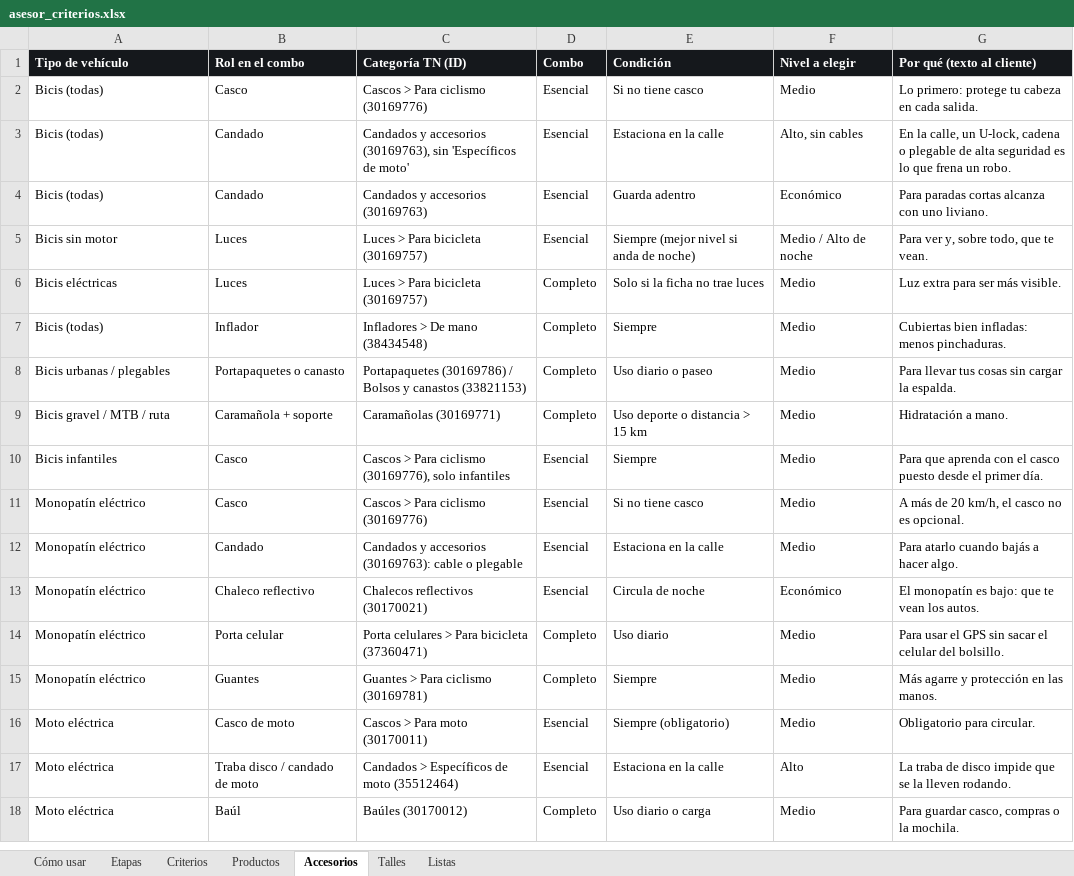
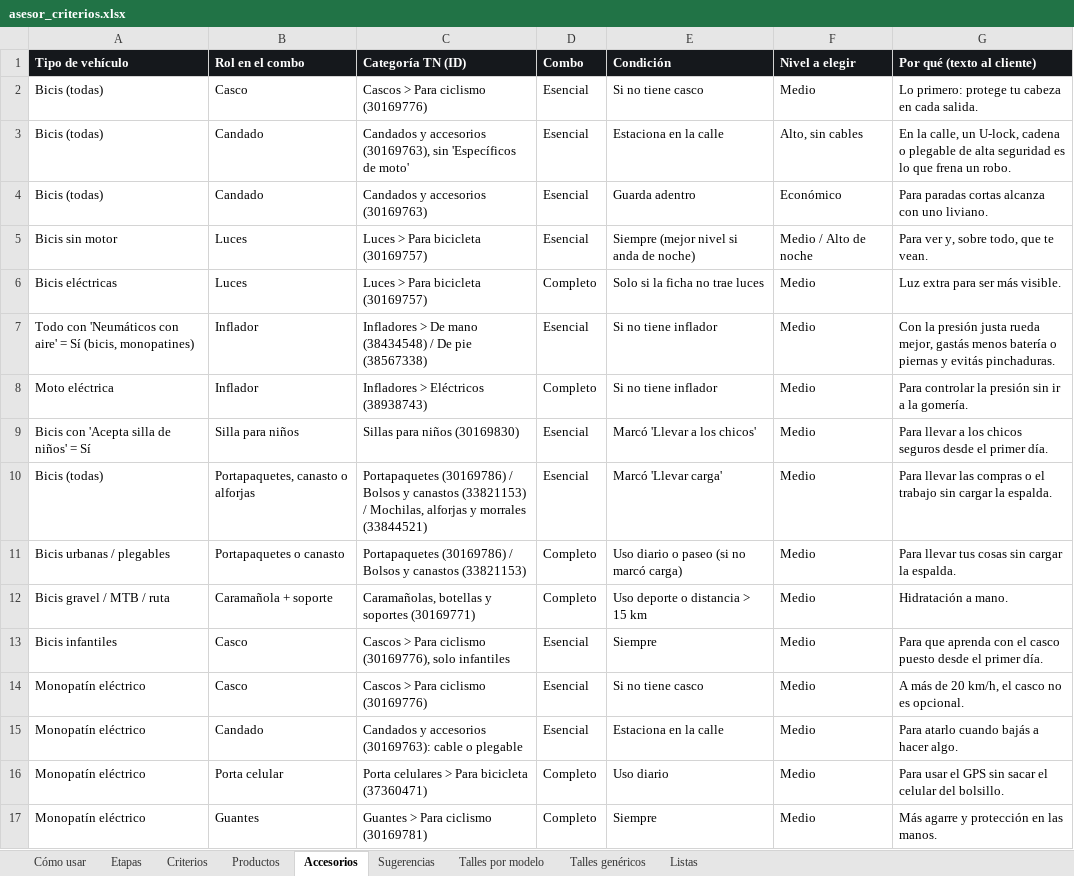
Before and after one commit to aleston1/muvin-repricing, an Excel workbook: docs/asesor_criterios.xlsx, sheet Accesorios, drawn as a sheet; only a part is shown; the shorter side is filled out with more unchanged rows; values as stored, in another font and other column widths than the file's, no borders; removed rows and columns are numbered as before the commit, all else as after; the diff names each change by its address in the sheet, - before the commit and + after, or states it on an @@ line.

```diff
--- a/docs/asesor_criterios.xlsx (sheet Accesorios)
+++ b/docs/asesor_criterios.xlsx (sheet Accesorios)
-sheet tab: Talles
+sheet tab: Sugerencias
+sheet tab: Talles por modelo
+sheet tab: Talles genéricos
+row 7: Todo con 'Neumáticos con aire' = Sí (bicis, monopatines) | Inflador | Infladores > De mano (38434548) / De pie (38567338) | Esencial | Si no tiene inflador | Medio | Con la presión justa rueda mejor, gastás menos batería o piernas y evitás pinchaduras.
+row 8: Moto eléctrica | Inflador | Infladores > Eléctricos (38938743) | Completo | Si no tiene inflador | Medio | Para controlar la presión sin ir a la gomería.
+row 9: Bicis con 'Acepta silla de niños' = Sí | Silla para niños | Sillas para niños (30169830) | Esencial | Marcó 'Llevar a los chicos' | Medio | Para llevar a los chicos seguros desde el primer día.
-B10 (Rol en el combo): Inflador
+B10 (Rol en el combo): Portapaquetes, canasto o alforjas
-C10 (Categoría TN (ID)): Infladores > De mano (38434548)
+C10 (Categoría TN (ID)): Portapaquetes (30169786) / Bolsos y canastos (33821153) / Mochilas, alforjas y morrales (33844521)
-D10 (Combo): Completo
+D10 (Combo): Esencial
-E10 (Condición): Siempre
+E10 (Condición): Marcó 'Llevar carga'
-G10 (Por qué (texto al cliente)): Cubiertas bien infladas: menos pinchaduras.
+G10 (Por qué (texto al cliente)): Para llevar las compras o el trabajo sin cargar la espalda.
-E11 (Condición): Uso diario o paseo
+E11 (Condición): Uso diario o paseo (si no marcó carga)
-C12 (Categoría TN (ID)): Caramañolas (30169771)
+C12 (Categoría TN (ID)): Caramañolas, botellas y soportes (30169771)
-row 13: Monopatín eléctrico | Chaleco reflectivo | Chalecos reflectivos (30170021) | Esencial | Circula de noche | Económico | El monopatín es bajo: que te vean los autos.
```
Also changed, not shown: sheet Sugerencias, sheet Productos, sheet Etapas, sheet Criterios, sheet Cómo usar, 1 other file.
